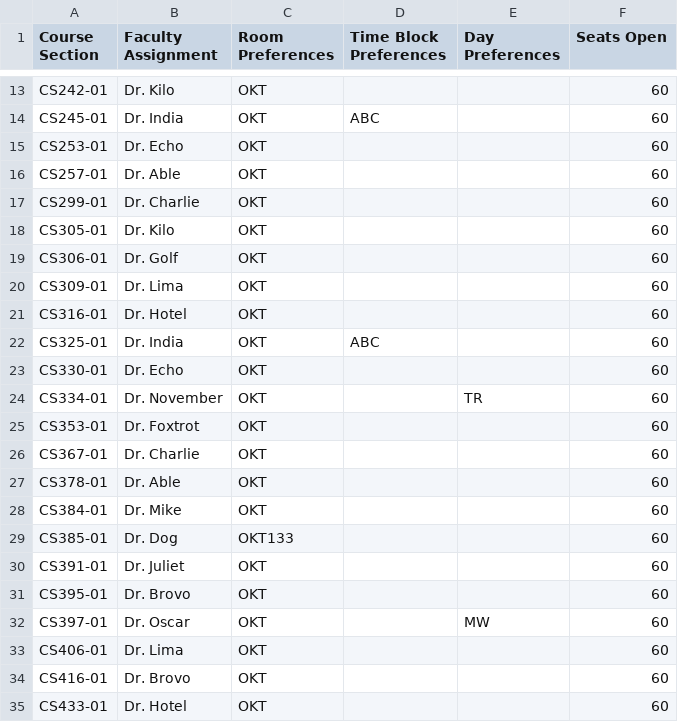
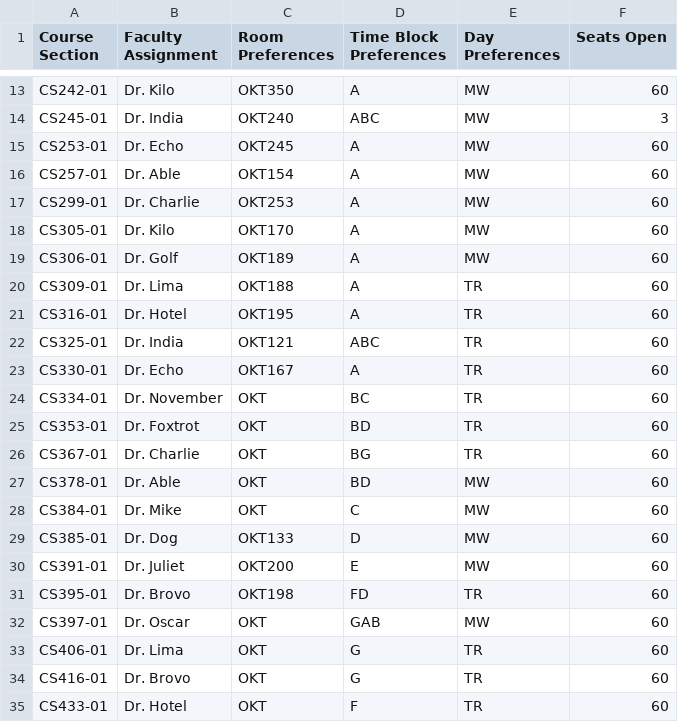
Before and after one commit to allisons212/499Team5, a CSV file: ClassData/Dept1ClassData.csv, drawn as a sheet; only a part is shown, gaps mark what is left out; the diff covers the shown part only; the diff names each change by its address in the sheet, - before the commit and + after, or states it on an @@ line.

```diff
--- a/ClassData/Dept1ClassData.csv
+++ b/ClassData/Dept1ClassData.csv
-C13 (Room Preferences): OKT
+C13 (Room Preferences): OKT350
-D13 (Time Block Preferences): (empty)
+D13 (Time Block Preferences): A
-E13:E19 (Day Preferences): (empty)
+E13:E19 (Day Preferences): MW
-C14 (Room Preferences): OKT
+C14 (Room Preferences): OKT240
-F14 (Seats Open): 60
+F14 (Seats Open): 3
-C15 (Room Preferences): OKT
+C15 (Room Preferences): OKT245
-D15:D21 (Time Block Preferences): (empty)
+D15:D21 (Time Block Preferences): A
-C16 (Room Preferences): OKT
+C16 (Room Preferences): OKT154
-C17 (Room Preferences): OKT
+C17 (Room Preferences): OKT253
-C18 (Room Preferences): OKT
+C18 (Room Preferences): OKT170
-C19 (Room Preferences): OKT
+C19 (Room Preferences): OKT189
-C20 (Room Preferences): OKT
+C20 (Room Preferences): OKT188
-E20:E23 (Day Preferences): (empty)
+E20:E23 (Day Preferences): TR
-C21 (Room Preferences): OKT
+C21 (Room Preferences): OKT195
-C22 (Room Preferences): OKT
+C22 (Room Preferences): OKT121
-C23 (Room Preferences): OKT
+C23 (Room Preferences): OKT167
-D23 (Time Block Preferences): (empty)
+D23 (Time Block Preferences): A
-D24 (Time Block Preferences): (empty)
+D24 (Time Block Preferences): BC
-D25 (Time Block Preferences): (empty)
+D25 (Time Block Preferences): BD
-E25:E26 (Day Preferences): (empty)
+E25:E26 (Day Preferences): TR
-D26 (Time Block Preferences): (empty)
+D26 (Time Block Preferences): BG
-D27 (Time Block Preferences): (empty)
+D27 (Time Block Preferences): BD
-E27:E30 (Day Preferences): (empty)
+E27:E30 (Day Preferences): MW
-D28 (Time Block Preferences): (empty)
+D28 (Time Block Preferences): C
-D29 (Time Block Preferences): (empty)
+D29 (Time Block Preferences): D
-C30 (Room Preferences): OKT
+C30 (Room Preferences): OKT200
-D30 (Time Block Preferences): (empty)
+D30 (Time Block Preferences): E
-C31 (Room Preferences): OKT
+C31 (Room Preferences): OKT198
-D31 (Time Block Preferences): (empty)
+D31 (Time Block Preferences): FD
-E31 (Day Preferences): (empty)
+E31 (Day Preferences): TR
-D32 (Time Block Preferences): (empty)
+D32 (Time Block Preferences): GAB
-D33:D34 (Time Block Preferences): (empty)
+D33:D34 (Time Block Preferences): G
-E33:E35 (Day Preferences): (empty)
+E33:E35 (Day Preferences): TR
-D35 (Time Block Preferences): (empty)
+D35 (Time Block Preferences): F
```
Also changed, not shown: 53 edited cells elsewhere in this file.
